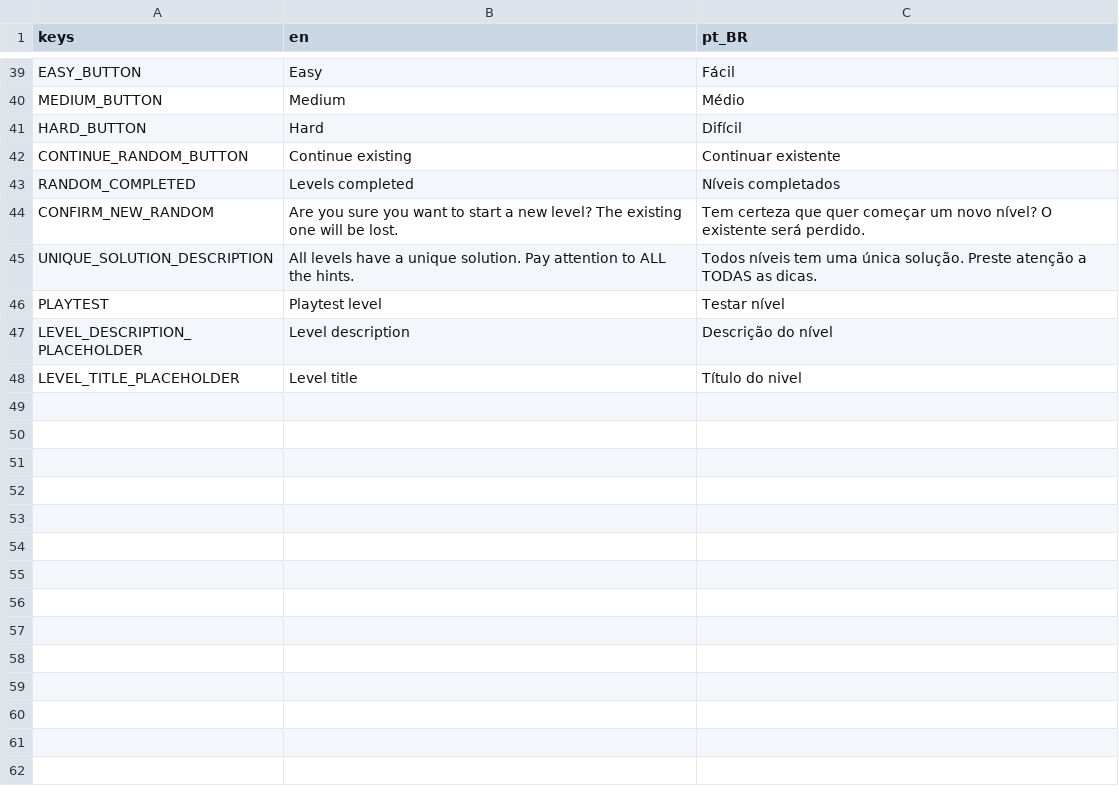
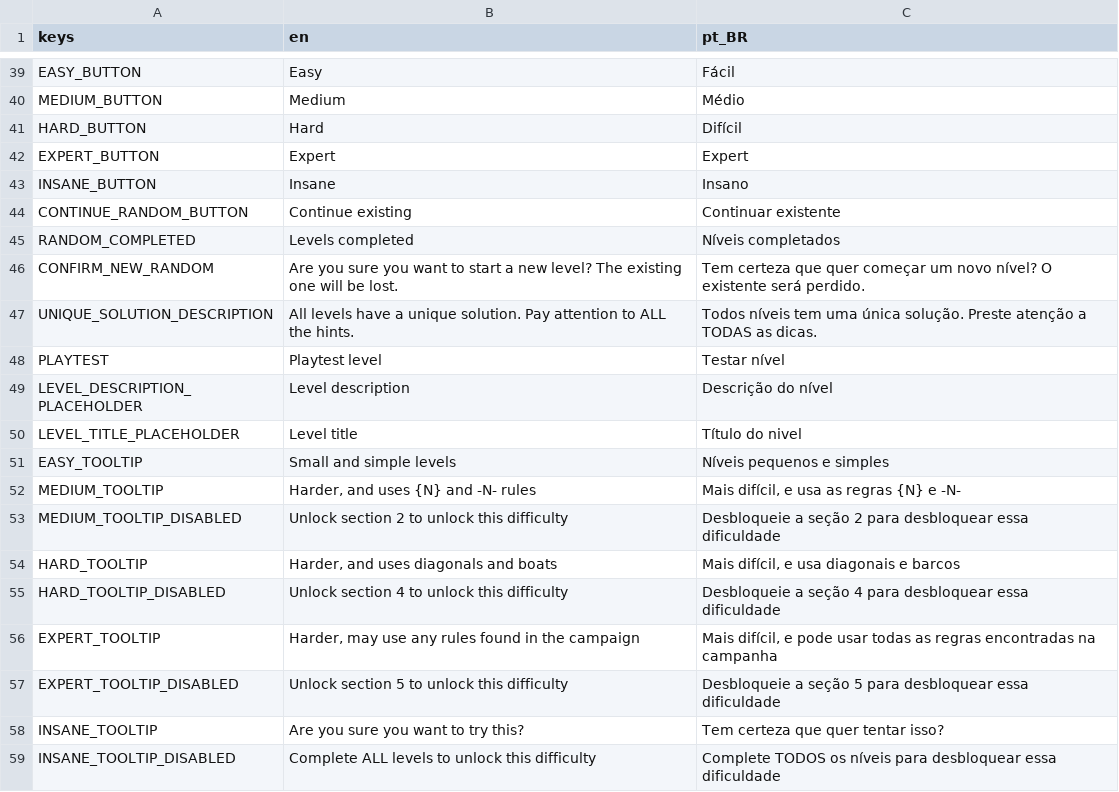
Before and after one commit to MarvellousSoft/liquidum, a CSV file: project/localization/localizations.csv, drawn as a sheet; only a part is shown, gaps mark what is left out.

Commit message:
Difficulty buttons
Hard+ don't do anything yet

```diff
--- a/project/localization/localizations.csv
+++ b/project/localization/localizations.csv
@@ -41,2 +41,4 @@ MEDIUM_BUTTON,Medium,Médio
 HARD_BUTTON,Hard,Difícil
+EXPERT_BUTTON,Expert,Expert
+INSANE_BUTTON,Insane,Insano
 CONTINUE_RANDOM_BUTTON,Continue existing,Continuar existente
@@ -48 +50,10 @@ LEVEL_DESCRIPTION_PLACEHOLDER,Level description,Descrição do nível
 LEVEL_TITLE_PLACEHOLDER,Level title,Título do nivel
+EASY_TOOLTIP,Small and simple levels,Níveis pequenos e simples
+MEDIUM_TOOLTIP,"Harder, and uses {N} and -N- rules","Mais difícil, e usa as regras {N} e -N-"
+MEDIUM_TOOLTIP_DISABLED,Unlock section 2 to unlock this difficulty,Desbloqueie a seção 2 para desbloquear essa dificuldade
+HARD_TOOLTIP,"Harder, and uses diagonals and boats","Mais difícil, e usa diagonais e barcos"
+HARD_TOOLTIP_DISABLED,Unlock section 4 to unlock this difficulty,Desbloqueie a seção 4 para desbloquear essa dificuldade
+EXPERT_TOOLTIP,"Harder, may use any rules found in the campaign","Mais difícil, e pode usar todas as regras encontradas na campanha"
+EXPERT_TOOLTIP_DISABLED,Unlock section 5 to unlock this difficulty,Desbloqueie a seção 5 para desbloquear essa dificuldade
+INSANE_TOOLTIP,Are you sure you want to try this?,Tem certeza que quer tentar isso?
+INSANE_TOOLTIP_DISABLED,Complete ALL levels to unlock this difficulty,Complete TODOS os níveis para desbloquear essa dificuldade
```
Also changed, not shown: 4 other files.
